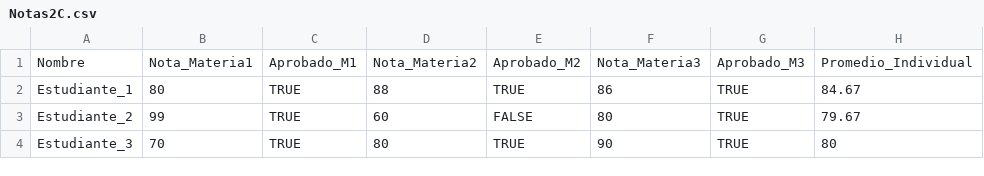
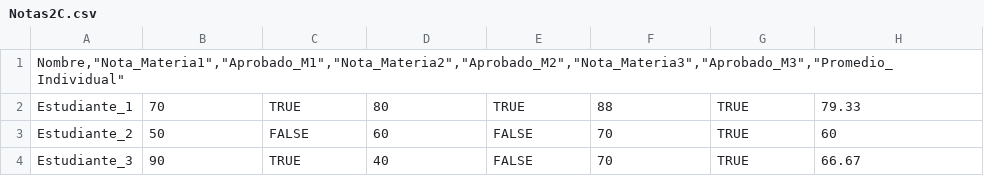
Before and after one commit to IsaacRZ/Programacion-I-Big-Data, a CSV file: Notas2C.csv, drawn as a sheet.

```diff
--- a/Notas2C.csv
+++ b/Notas2C.csv
@@ -1,4 +1,4 @@
-"Nombre","Nota_Materia1","Aprobado_M1","Nota_Materia2","Aprobado_M2","Nota_Materia3","Aprobado_M3","Promedio_Individual"
-"Estudiante_1",80,TRUE,88,TRUE,86,TRUE,84.67
-"Estudiante_2",99,TRUE,60,FALSE,80,TRUE,79.67
-"Estudiante_3",70,TRUE,80,TRUE,90,TRUE,80
+"Nombre,""Nota_Materia1"",""Aprobado_M1"",""Nota_Materia2"",""Aprobado_M2"",""Nota_Materia3"",""Aprobado_M3"",""Promedio_Individual"""
+Estudiante_1,70,TRUE,80,TRUE,88,TRUE,79.33
+Estudiante_2,50,FALSE,60,FALSE,70,TRUE,60
+Estudiante_3,90,TRUE,40,FALSE,70,TRUE,66.67
```
Also changed, not shown: 3 other files.
